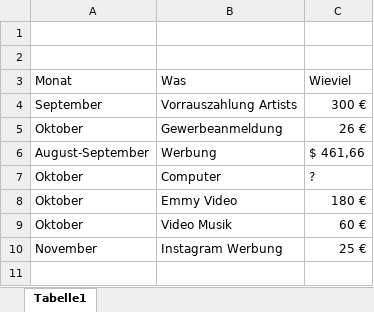
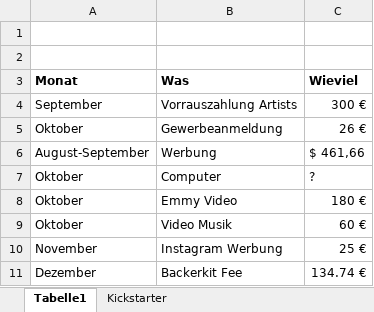
Before and after one commit to ni-cky/system, an Excel workbook: Unterlagen/Finanzen.xlsx, sheet Tabelle1, drawn as a sheet; values as stored, in another font and other column widths than the file's, no borders; the diff names each change by its address in the sheet, - before the commit and + after, or states it on an @@ line.

```diff
--- a/Unterlagen/Finanzen.xlsx (sheet Tabelle1)
+++ b/Unterlagen/Finanzen.xlsx (sheet Tabelle1)
+sheet tab: Kickstarter
-A3:C3 bold: off
+A3:C3 bold: on
+row 11: Dezember | Backerkit Fee | 134.74 €
```
Also changed, not shown: 19 other files.
